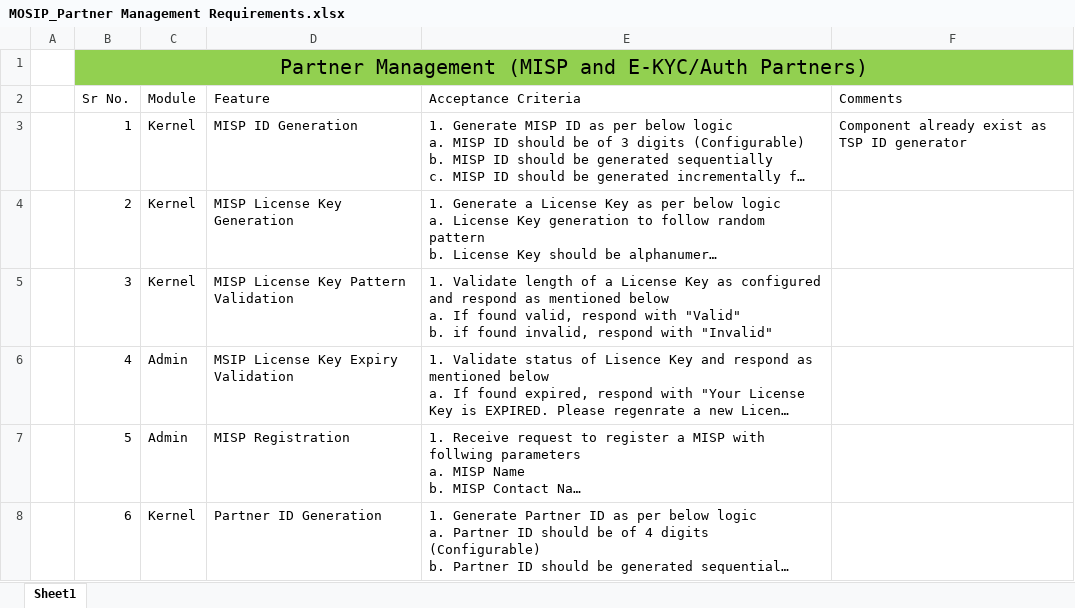
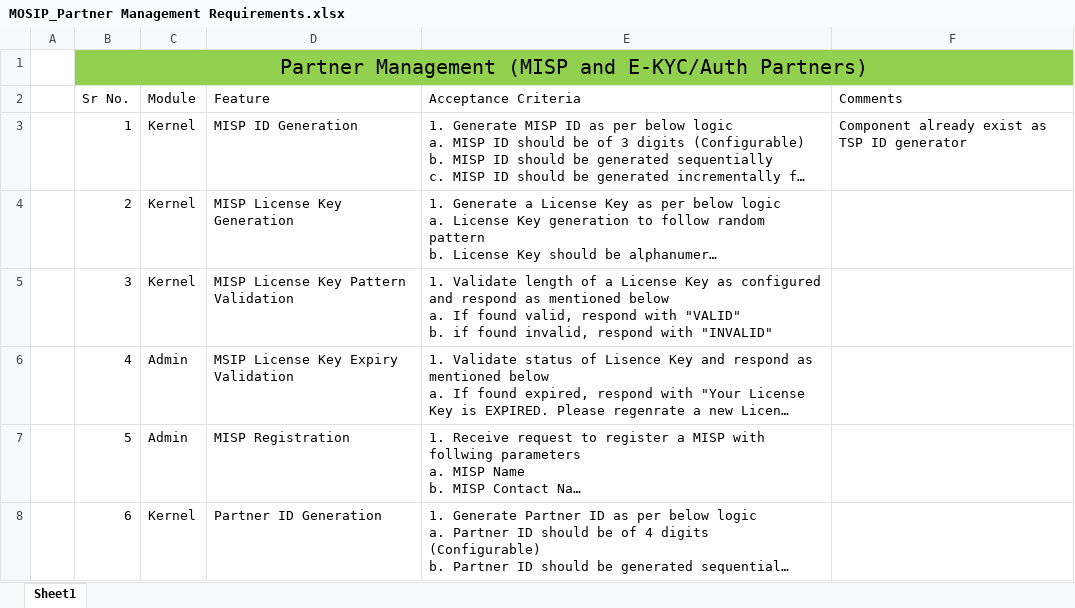
Before and after one commit to jpnayak007/commons, an Excel workbook: docs/requirements/MOSIP_Partner Management Requirements.xlsx, sheet Sheet1, drawn as a sheet; only a part is shown; long unchanged cells end in …; values as stored, in another font and other column widths than the file's, no borders; table styles not drawn; ↵ is a line break in a cell; the diff covers the shown part only; the diff names each change by its address in the sheet, - before the commit and + after, or states it on an @@ line.

```diff
--- a/docs/requirements/MOSIP_Partner Management Requirements.xlsx (sheet Sheet1)
+++ b/docs/requirements/MOSIP_Partner Management Requirements.xlsx (sheet Sheet1)
-E5 (Acceptance Criteria): …respond with "Valid" ↵ b. if found invalid, respond with "Invalid"
+E5 (Acceptance Criteria): …respond with "VALID" ↵ b. if found invalid, respond with "INVALID"
```
Also changed, not shown: 2 removed rows and 10 edited cells elsewhere in this sheet.
